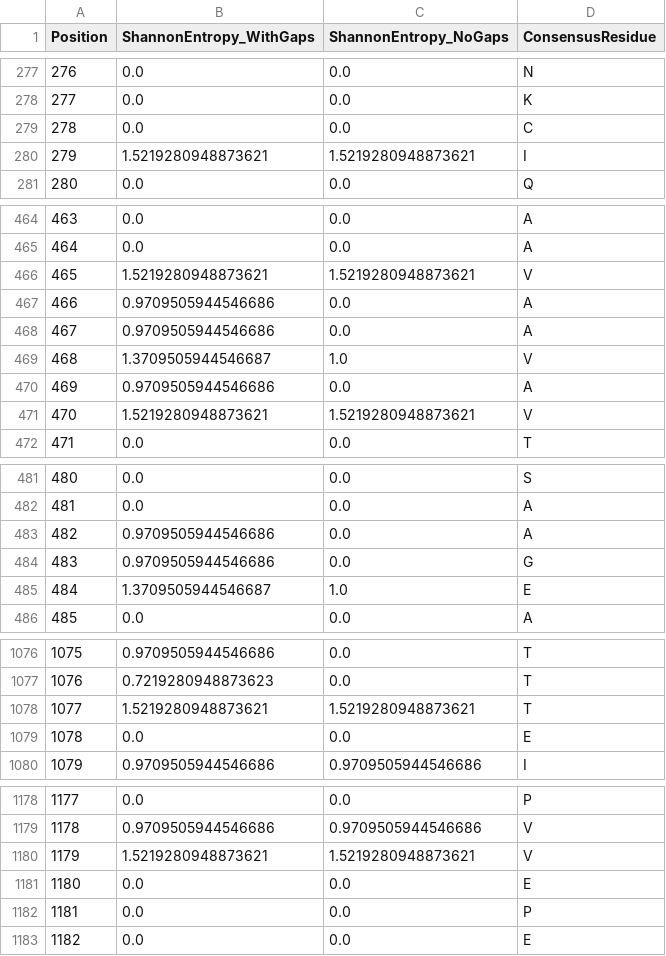
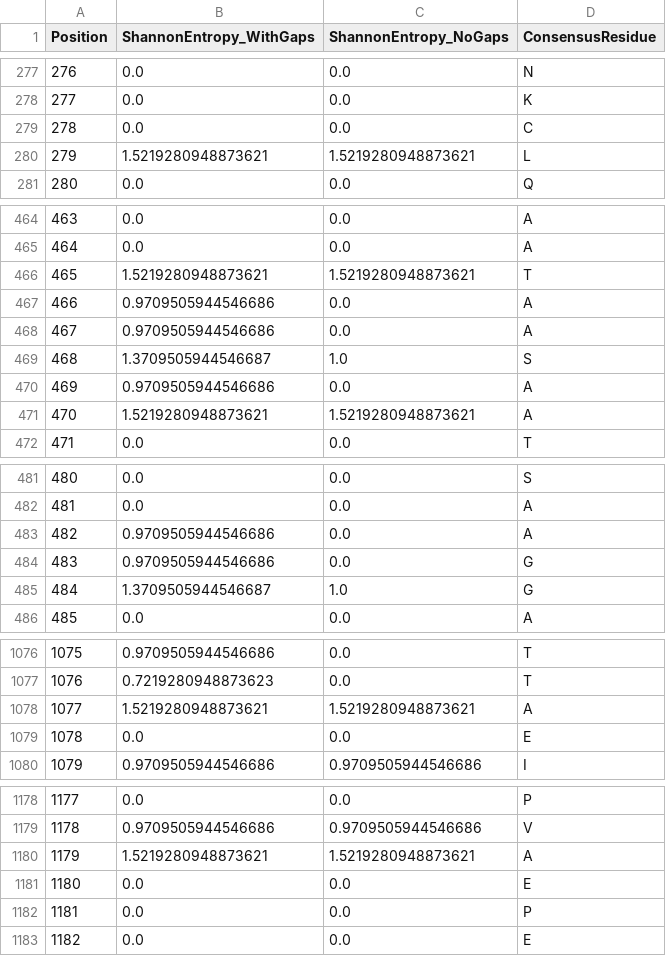
Before and after one commit to wperlichek/comparative-genomics-pipeline, a CSV file: data/output/conservation/SCN1A_conservation.csv, drawn as a sheet; only a part is shown, gaps mark what is left out; the diff covers the shown part only.

Commit message:
restore data

```diff
--- a/data/output/conservation/SCN1A_conservation.csv
+++ b/data/output/conservation/SCN1A_conservation.csv
@@ -279,3 +279,3 @@ Position,ShannonEntropy_WithGaps,ShannonEntropy_NoGaps,ConsensusResidue
 278,0.0,0.0,C
-279,1.5219280948873621,1.5219280948873621,I
+279,1.5219280948873621,1.5219280948873621,L
 280,0.0,0.0,Q
@@ -465,8 +465,8 @@ Position,ShannonEntropy_WithGaps,ShannonEntropy_NoGaps,ConsensusResidue
 464,0.0,0.0,A
-465,1.5219280948873621,1.5219280948873621,V
+465,1.5219280948873621,1.5219280948873621,T
 466,0.9709505944546686,0.0,A
 467,0.9709505944546686,0.0,A
-468,1.3709505944546687,1.0,V
+468,1.3709505944546687,1.0,S
 469,0.9709505944546686,0.0,A
-470,1.5219280948873621,1.5219280948873621,V
+470,1.5219280948873621,1.5219280948873621,A
 471,0.0,0.0,T
@@ -484,3 +484,3 @@ Position,ShannonEntropy_WithGaps,ShannonEntropy_NoGaps,ConsensusResidue
 483,0.9709505944546686,0.0,G
-484,1.3709505944546687,1.0,E
+484,1.3709505944546687,1.0,G
 485,0.0,0.0,A
@@ -1077,3 +1077,3 @@ Position,ShannonEntropy_WithGaps,ShannonEntropy_NoGaps,ConsensusResidue
 1076,0.7219280948873623,0.0,T
-1077,1.5219280948873621,1.5219280948873621,T
+1077,1.5219280948873621,1.5219280948873621,A
 1078,0.0,0.0,E
@@ -1179,3 +1179,3 @@ Position,ShannonEntropy_WithGaps,ShannonEntropy_NoGaps,ConsensusResidue
 1178,0.9709505944546686,0.9709505944546686,V
-1179,1.5219280948873621,1.5219280948873621,V
+1179,1.5219280948873621,1.5219280948873621,A
 1180,0.0,0.0,E
```
Also changed, not shown: 1 edited cell elsewhere in this file, 6 other files.
